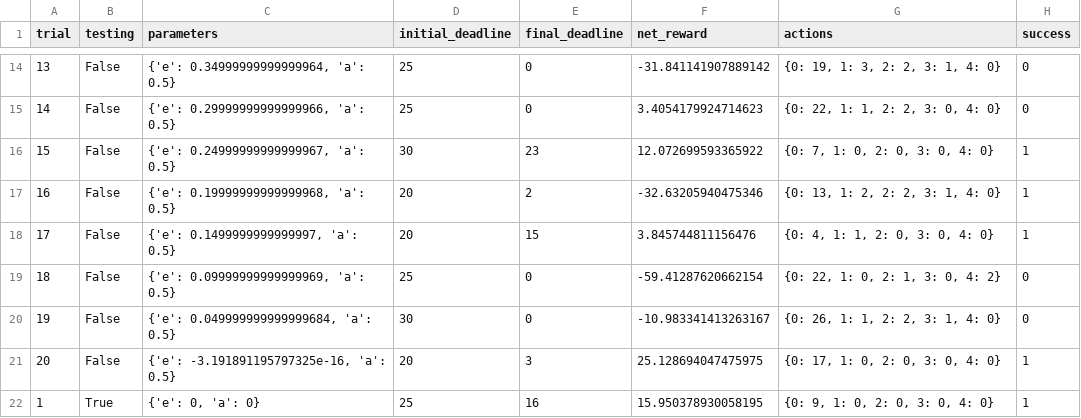
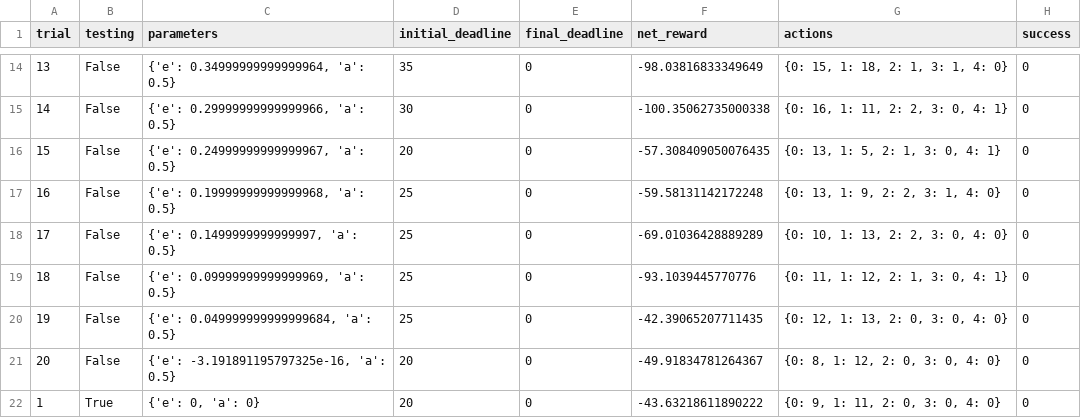
Before and after one commit to booleanhunter/ML-reinforcement-learning, a CSV file: smartcab/logs/sim_default-learning.csv, drawn as a sheet; only a part is shown, gaps mark what is left out; the diff covers the shown part only.

```diff
--- a/smartcab/logs/sim_default-learning.csv
+++ b/smartcab/logs/sim_default-learning.csv
@@ -14,9 +14,9 @@ trial,testing,parameters,initial_deadline,final_deadline,net_reward,actions,succ
-13,False,"{'e': 0.34999999999999964, 'a': 0.5}",25,0,-31.841141907889142,"{0: 19, 1: 3, 2: 2, 3: 1, 4: 0}",0
-14,False,"{'e': 0.29999999999999966, 'a': 0.5}",25,0,3.4054179924714623,"{0: 22, 1: 1, 2: 2, 3: 0, 4: 0}",0
-15,False,"{'e': 0.24999999999999967, 'a': 0.5}",30,23,12.072699593365922,"{0: 7, 1: 0, 2: 0, 3: 0, 4: 0}",1
-16,False,"{'e': 0.19999999999999968, 'a': 0.5}",20,2,-32.63205940475346,"{0: 13, 1: 2, 2: 2, 3: 1, 4: 0}",1
-17,False,"{'e': 0.1499999999999997, 'a': 0.5}",20,15,3.845744811156476,"{0: 4, 1: 1, 2: 0, 3: 0, 4: 0}",1
-18,False,"{'e': 0.09999999999999969, 'a': 0.5}",25,0,-59.41287620662154,"{0: 22, 1: 0, 2: 1, 3: 0, 4: 2}",0
-19,False,"{'e': 0.049999999999999684, 'a': 0.5}",30,0,-10.983341413263167,"{0: 26, 1: 1, 2: 2, 3: 1, 4: 0}",0
-20,False,"{'e': -3.191891195797325e-16, 'a': 0.5}",20,3,25.128694047475975,"{0: 17, 1: 0, 2: 0, 3: 0, 4: 0}",1
-1,True,"{'e': 0, 'a': 0}",25,16,15.950378930058195,"{0: 9, 1: 0, 2: 0, 3: 0, 4: 0}",1
+13,False,"{'e': 0.34999999999999964, 'a': 0.5}",35,0,-98.03816833349649,"{0: 15, 1: 18, 2: 1, 3: 1, 4: 0}",0
+14,False,"{'e': 0.29999999999999966, 'a': 0.5}",30,0,-100.35062735000338,"{0: 16, 1: 11, 2: 2, 3: 0, 4: 1}",0
+15,False,"{'e': 0.24999999999999967, 'a': 0.5}",20,0,-57.308409050076435,"{0: 13, 1: 5, 2: 1, 3: 0, 4: 1}",0
+16,False,"{'e': 0.19999999999999968, 'a': 0.5}",25,0,-59.58131142172248,"{0: 13, 1: 9, 2: 2, 3: 1, 4: 0}",0
+17,False,"{'e': 0.1499999999999997, 'a': 0.5}",25,0,-69.01036428889289,"{0: 10, 1: 13, 2: 2, 3: 0, 4: 0}",0
+18,False,"{'e': 0.09999999999999969, 'a': 0.5}",25,0,-93.1039445770776,"{0: 11, 1: 12, 2: 1, 3: 0, 4: 1}",0
+19,False,"{'e': 0.049999999999999684, 'a': 0.5}",25,0,-42.39065207711435,"{0: 12, 1: 13, 2: 0, 3: 0, 4: 0}",0
+20,False,"{'e': -3.191891195797325e-16, 'a': 0.5}",20,0,-49.91834781264367,"{0: 8, 1: 12, 2: 0, 3: 0, 4: 0}",0
+1,True,"{'e': 0, 'a': 0}",20,0,-43.63218611890222,"{0: 9, 1: 11, 2: 0, 3: 0, 4: 0}",0
```
Also changed, not shown: 69 edited cells elsewhere in this file, 6 other files.
